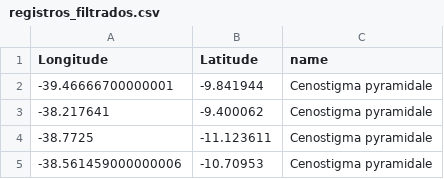
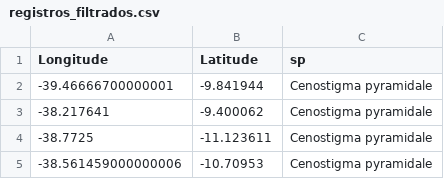
Before and after one commit to Edbbioeco/Cecilia, a CSV file: registros_filtrados.csv, drawn as a sheet; only a part is shown.

Commit message:
Registros de ocorrencia filtrados

```diff
--- a/registros_filtrados.csv
+++ b/registros_filtrados.csv
@@ -1,2 +1,2 @@
-Longitude,Latitude,name
+Longitude,Latitude,sp
 -39.46666700000001,-9.841944,Cenostigma pyramidale
```
